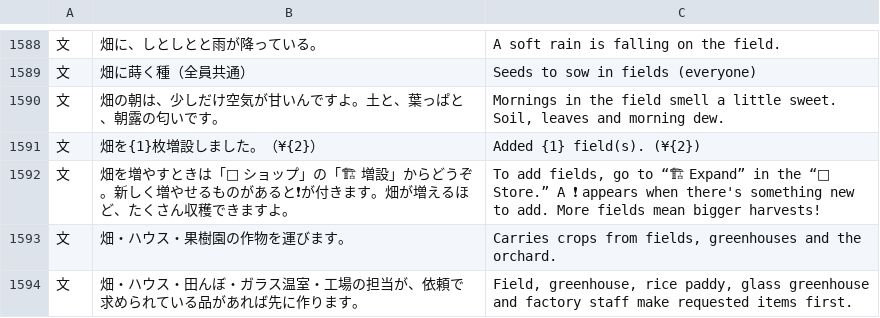
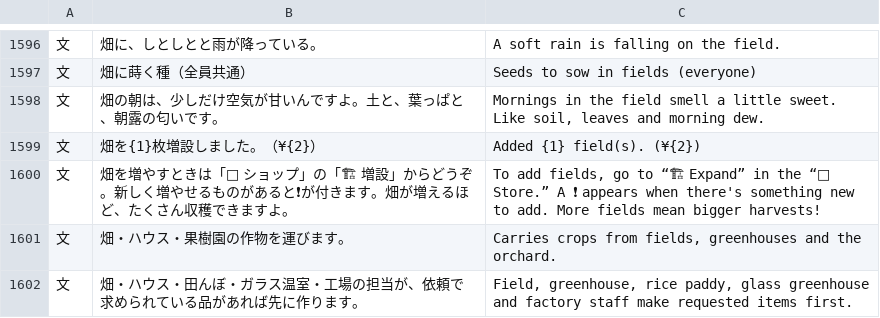
Before and after one commit to 59td94-ai/nonbiri-bokujo, a CSV file: i18n/en_review.csv, drawn as a sheet; only a part is shown, gaps mark what is left out; the diff covers the shown part only.

```diff
--- a/i18n/en_review.csv
+++ b/i18n/en_review.csv
@@ -1589,3 +1597,3 @@
 文,畑に蒔く種（全員共通）,Seeds to sow in fields (everyone)
-文,畑の朝は、少しだけ空気が甘いんですよ。土と、葉っぱと、朝露の匂いです。,"Mornings in the field smell a little sweet. Soil, leaves and morning dew."
+文,畑の朝は、少しだけ空気が甘いんですよ。土と、葉っぱと、朝露の匂いです。,"Mornings in the field smell a little sweet. Like soil, leaves and morning dew."
 文,畑を{1}枚増設しました。（¥{2}）,Added {1} field(s). (¥{2})
```
Also changed, not shown: 8 added rows and 12 edited cells elsewhere in this file, 3 other files.
